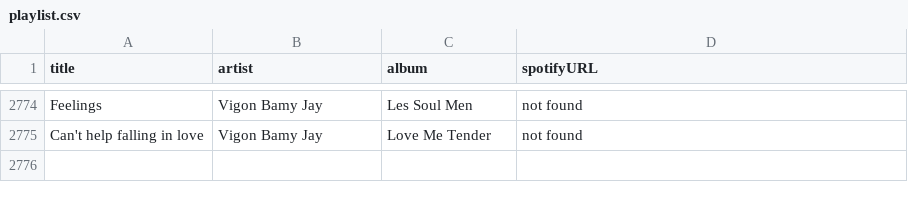
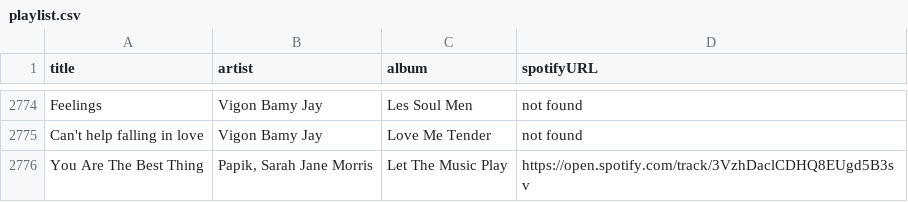
Before and after one commit to albertollamaso/best-bossa-nova-and-jazz-playlist, a CSV file: playlist.csv, drawn as a sheet; only a part is shown, gaps mark what is left out.

```diff
--- a/playlist.csv
+++ b/playlist.csv
@@ -2775 +2775,2 @@ Feelings,Vigon Bamy Jay,Les Soul Men,not found
 Can't help falling in love,Vigon Bamy Jay,Love Me Tender,not found
+You Are The Best Thing,"Papik, Sarah Jane Morris",Let The Music Play,https://open.spotify.com/track/3VzhDaclCDHQ8EUgd5B3sv
```
Also changed, not shown: 1 other file.
